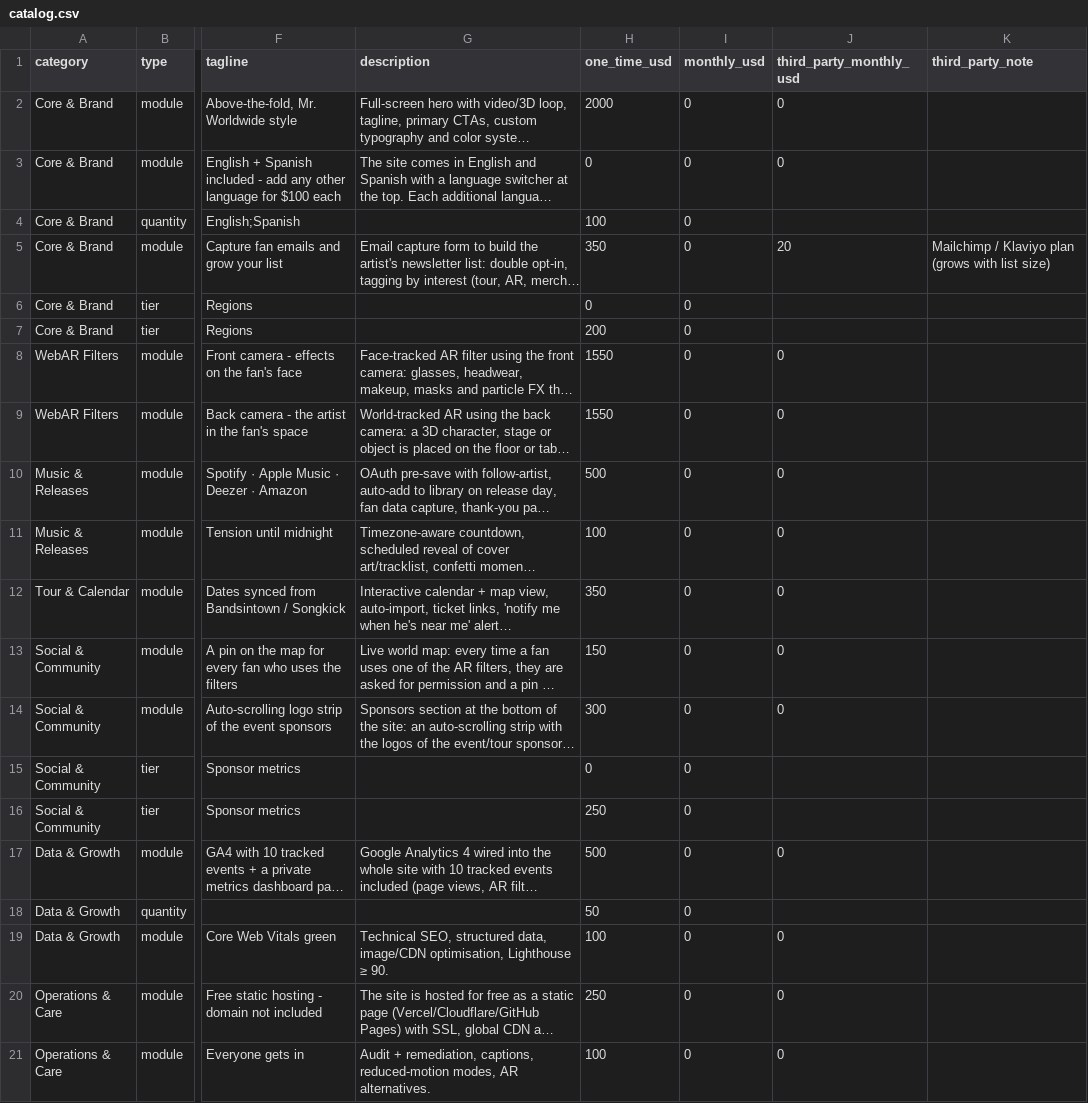
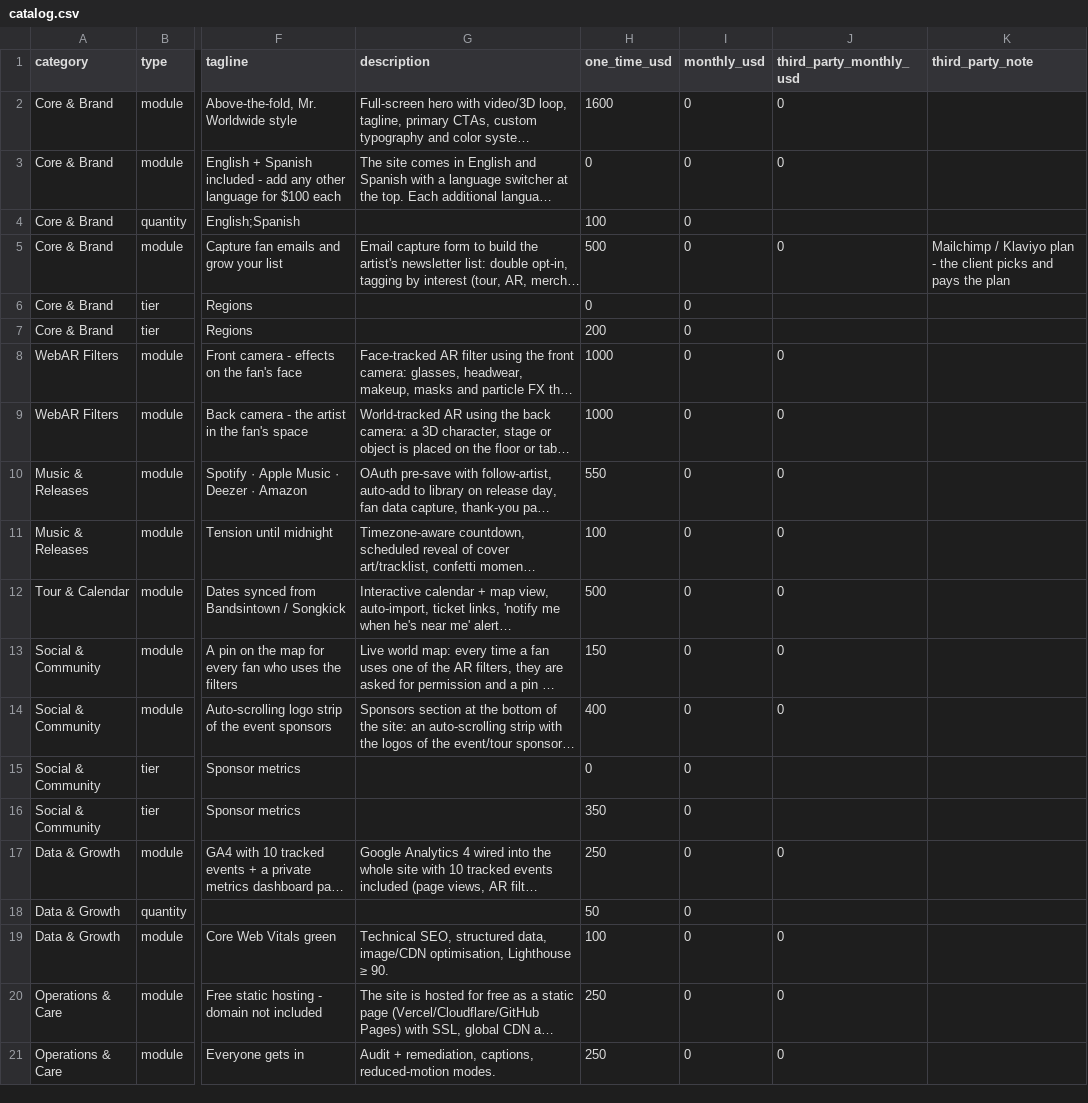
Before and after one commit to voftec/Website-a-la-carta, a CSV file: catalog.csv, drawn as a sheet; only a part is shown, gaps mark what is left out; long unchanged cells end in …; the diff names each change by its address in the sheet, - before the commit and + after, or states it on an @@ line.

```diff
--- a/catalog.csv
+++ b/catalog.csv
-H2 (one_time_usd): 2000
+H2 (one_time_usd): 1600
-H5 (one_time_usd): 350
+H5 (one_time_usd): 500
-J5 (third_party_monthly_usd): 20
+J5 (third_party_monthly_usd): 0
-K5 (third_party_note): …Klaviyo plan (grows with list size)
+K5 (third_party_note): …Klaviyo plan - the client picks and pays the plan
-H8:H9 (one_time_usd): 1550
+H8:H9 (one_time_usd): 1000
-H10 (one_time_usd): 500
+H10 (one_time_usd): 550
-H12 (one_time_usd): 350
+H12 (one_time_usd): 500
-H14 (one_time_usd): 300
+H14 (one_time_usd): 400
-H16 (one_time_usd): 250
+H16 (one_time_usd): 350
-H17 (one_time_usd): 500
+H17 (one_time_usd): 250
-G21 (description): …captions, reduced-motion modes, AR alternatives.
+G21 (description): …captions, reduced-motion modes.
-H21 (one_time_usd): 100
+H21 (one_time_usd): 250
```
Also changed, not shown: 4 other files.
